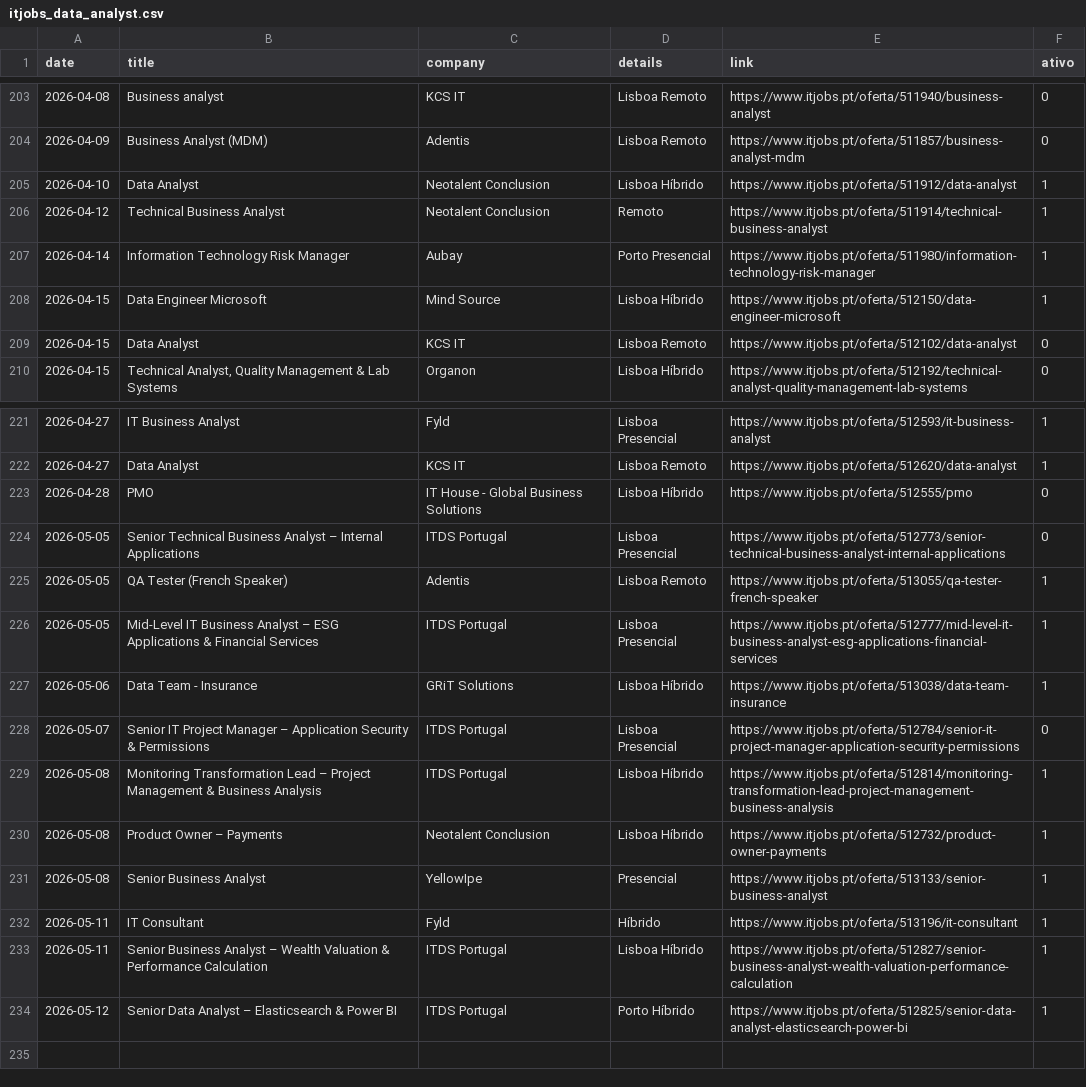
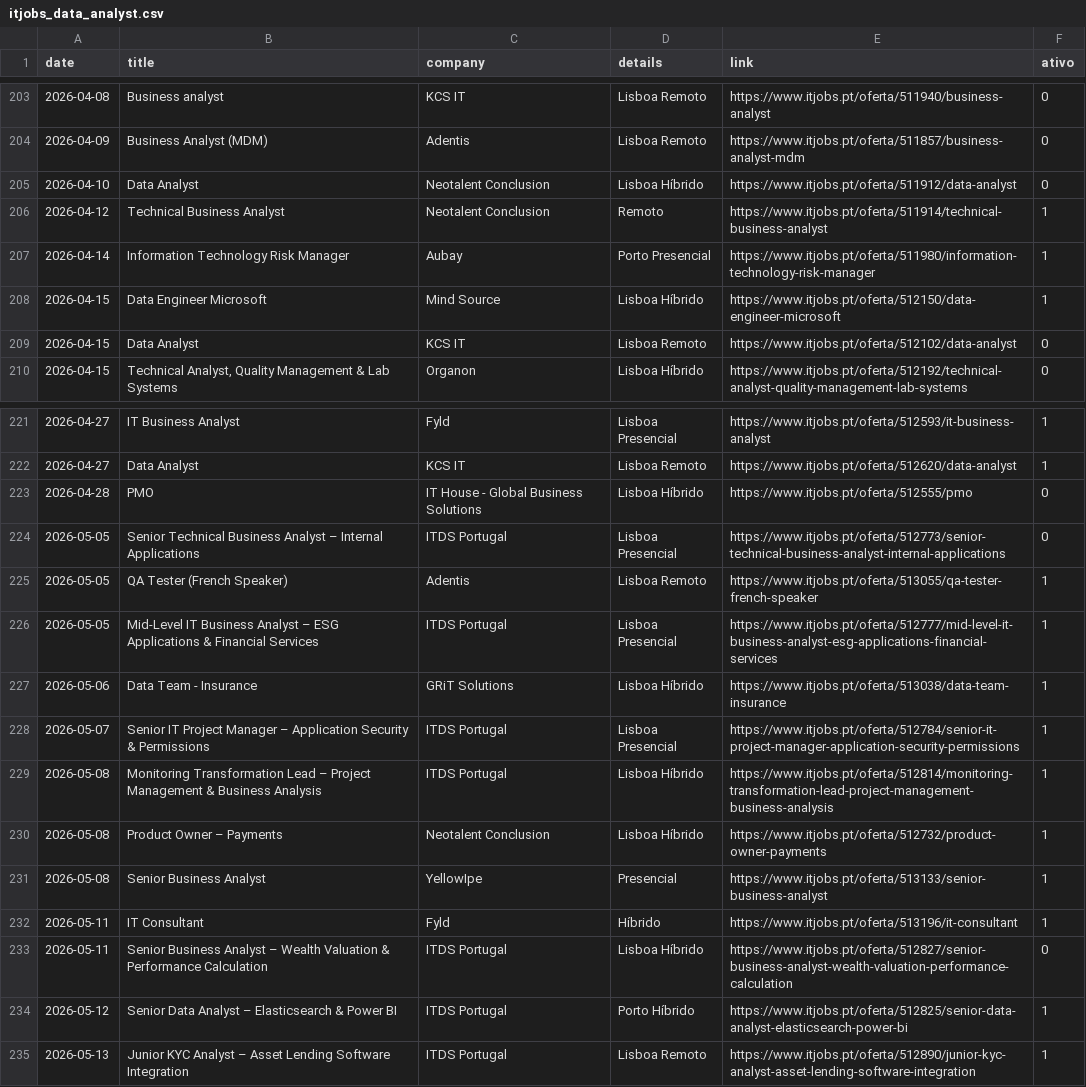
Before and after one commit to E-man85/itjobs-data-automation, a CSV file: itjobs_data_analyst.csv, drawn as a sheet; only a part is shown, gaps mark what is left out.

```diff
--- a/itjobs_data_analyst.csv
+++ b/itjobs_data_analyst.csv
@@ -204,3 +204,3 @@
 2026-04-09,Business Analyst (MDM),Adentis,Lisboa Remoto,https://www.itjobs.pt/oferta/511857/business-analyst-mdm,0
-2026-04-10,Data Analyst,Neotalent Conclusion,Lisboa Híbrido,https://www.itjobs.pt/oferta/511912/data-analyst,1
+2026-04-10,Data Analyst,Neotalent Conclusion,Lisboa Híbrido,https://www.itjobs.pt/oferta/511912/data-analyst,0
 2026-04-12,Technical Business Analyst,Neotalent Conclusion,Remoto,https://www.itjobs.pt/oferta/511914/technical-business-analyst,1
@@ -227,3 +227,3 @@
 2026-05-06,Data Team - Insurance,GRiT Solutions,Lisboa Híbrido,https://www.itjobs.pt/oferta/513038/data-team-insurance,1
-2026-05-07,Senior IT Project Manager – Application Security & Permissions,ITDS Portugal,Lisboa Presencial,https://www.itjobs.pt/oferta/512784/senior-it-project-manager-application-security-permissions,0
+2026-05-07,Senior IT Project Manager – Application Security & Permissions,ITDS Portugal,Lisboa Presencial,https://www.itjobs.pt/oferta/512784/senior-it-project-manager-application-security-permissions,1
 2026-05-08,Monitoring Transformation Lead – Project Management & Business Analysis,ITDS Portugal,Lisboa Híbrido,https://www.itjobs.pt/oferta/512814/monitoring-transformation-lead-project-management-business-analysis,1
@@ -232,3 +232,4 @@
 2026-05-11,IT Consultant,Fyld,Híbrido,https://www.itjobs.pt/oferta/513196/it-consultant,1
-2026-05-11,Senior Business Analyst – Wealth Valuation & Performance Calculation,ITDS Portugal,Lisboa Híbrido,https://www.itjobs.pt/oferta/512827/senior-business-analyst-wealth-valuation-performance-calculation,1
+2026-05-11,Senior Business Analyst – Wealth Valuation & Performance Calculation,ITDS Portugal,Lisboa Híbrido,https://www.itjobs.pt/oferta/512827/senior-business-analyst-wealth-valuation-performance-calculation,0
 2026-05-12,Senior Data Analyst – Elasticsearch & Power BI,ITDS Portugal,Porto Híbrido,https://www.itjobs.pt/oferta/512825/senior-data-analyst-elasticsearch-power-bi,1
+2026-05-13,Junior KYC Analyst – Asset Lending Software Integration,ITDS Portugal,Lisboa Remoto,https://www.itjobs.pt/oferta/512890/junior-kyc-analyst-asset-lending-software-integration,1
```
